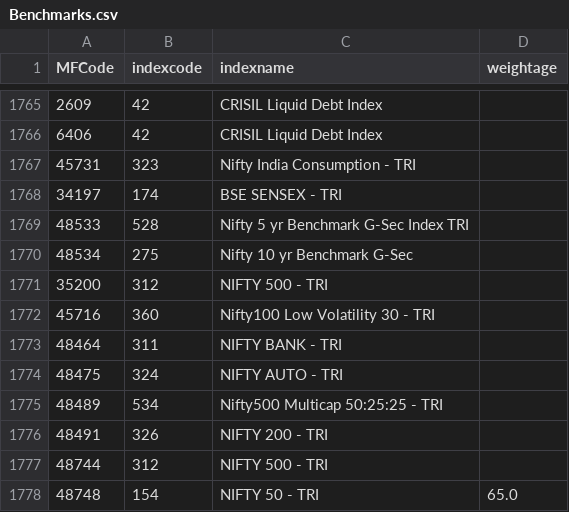
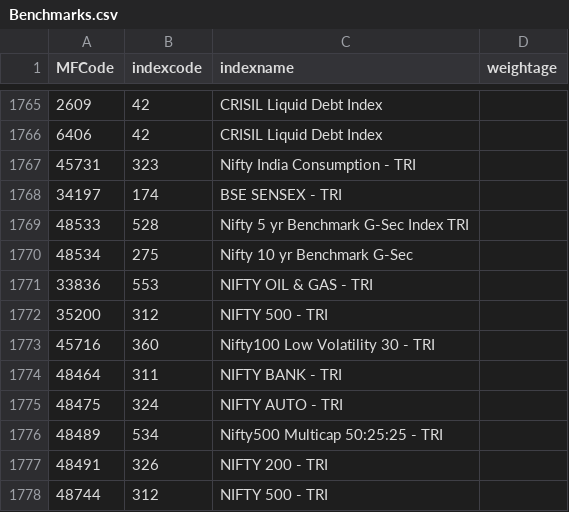
Before and after one commit to nikunjbaheti/MF_Holdinfs-gs, a CSV file: Benchmarks.csv, drawn as a sheet; only a part is shown, gaps mark what is left out; the shorter side is filled out with more unchanged rows.

```diff
--- a/Benchmarks.csv
+++ b/Benchmarks.csv
@@ -1770,2 +1770,3 @@ MFCode,indexcode,indexname,weightage
 48534,275,Nifty 10 yr Benchmark G-Sec,
+33836,553,NIFTY OIL & GAS - TRI,
 35200,312,NIFTY 500 - TRI,
```
Also changed, not shown: MFCodes.csv, 4 other files.
